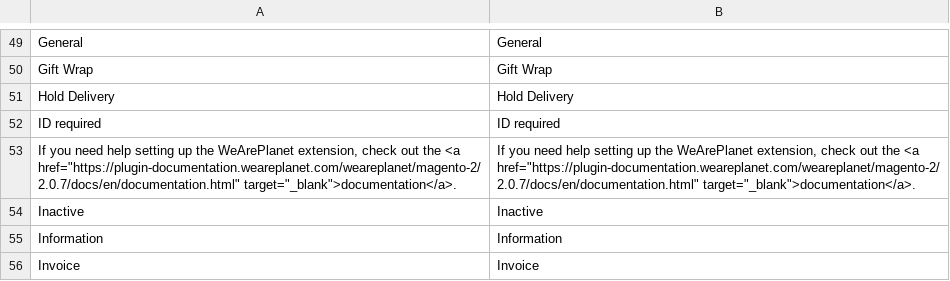
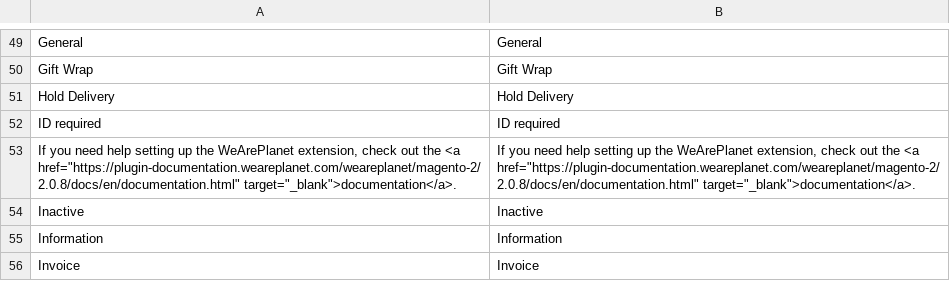
Before and after one commit to weareplanet/magento-2, a CSV file: i18n/en_US.csv, drawn as a sheet; only a part is shown, gaps mark what is left out.

```diff
--- a/i18n/en_US.csv
+++ b/i18n/en_US.csv
@@ -52,3 +52,3 @@
 "ID required","ID required"
-"If you need help setting up the WeArePlanet extension, check out the <a href=""https://plugin-documentation.weareplanet.com/weareplanet/magento-2/2.0.7/docs/en/documentation.html"" target=""_blank"">documentation</a>.","If you need help setting up the WeArePlanet extension, check out the <a href=""https://plugin-documentation.weareplanet.com/weareplanet/magento-2/2.0.7/docs/en/documentation.html"" target=""_blank"">documentation</a>."
+"If you need help setting up the WeArePlanet extension, check out the <a href=""https://plugin-documentation.weareplanet.com/weareplanet/magento-2/2.0.8/docs/en/documentation.html"" target=""_blank"">documentation</a>.","If you need help setting up the WeArePlanet extension, check out the <a href=""https://plugin-documentation.weareplanet.com/weareplanet/magento-2/2.0.8/docs/en/documentation.html"" target=""_blank"">documentation</a>."
 "Inactive","Inactive"
```
Also changed, not shown: i18n/de_DE.csv, i18n/fr_CH.csv, 15 other files.
